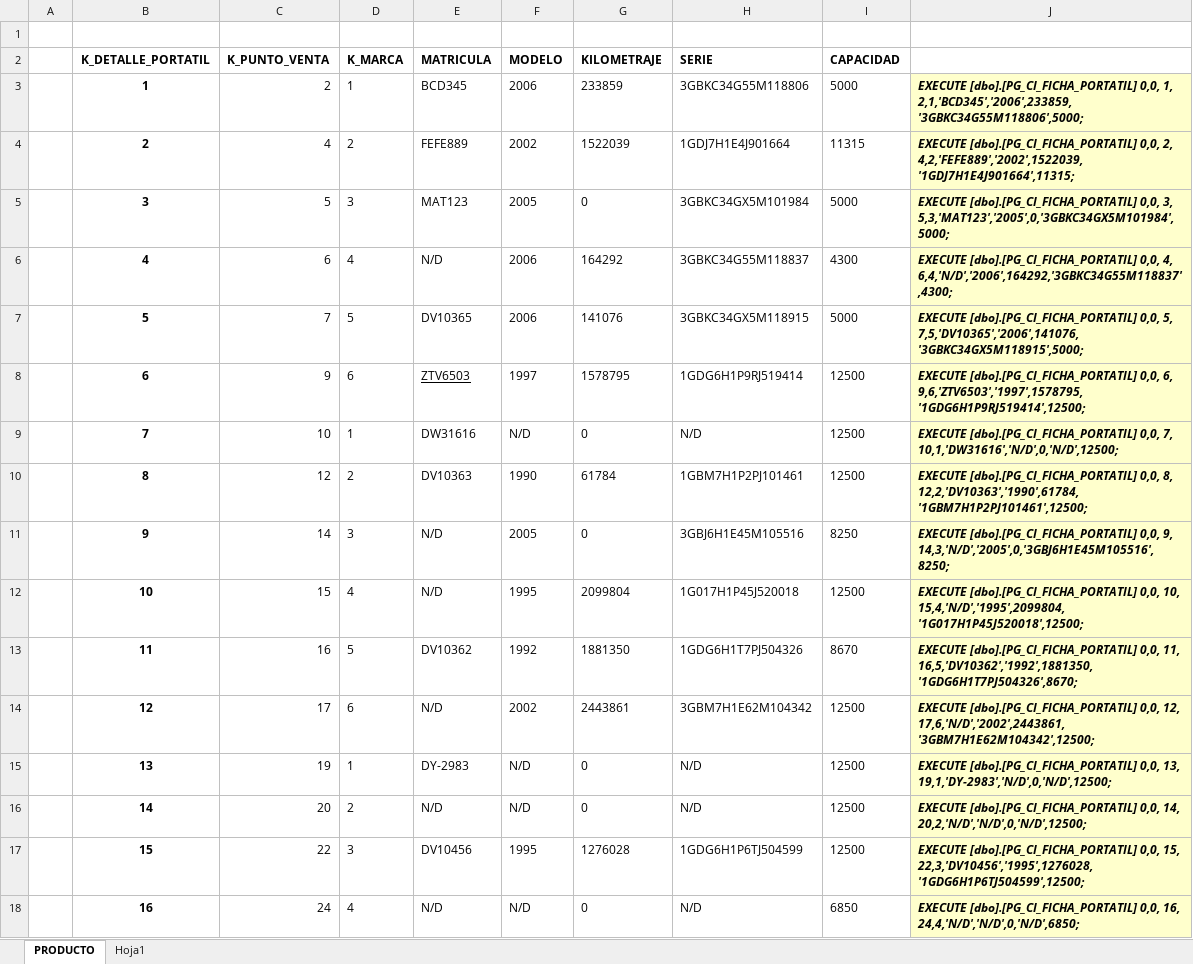
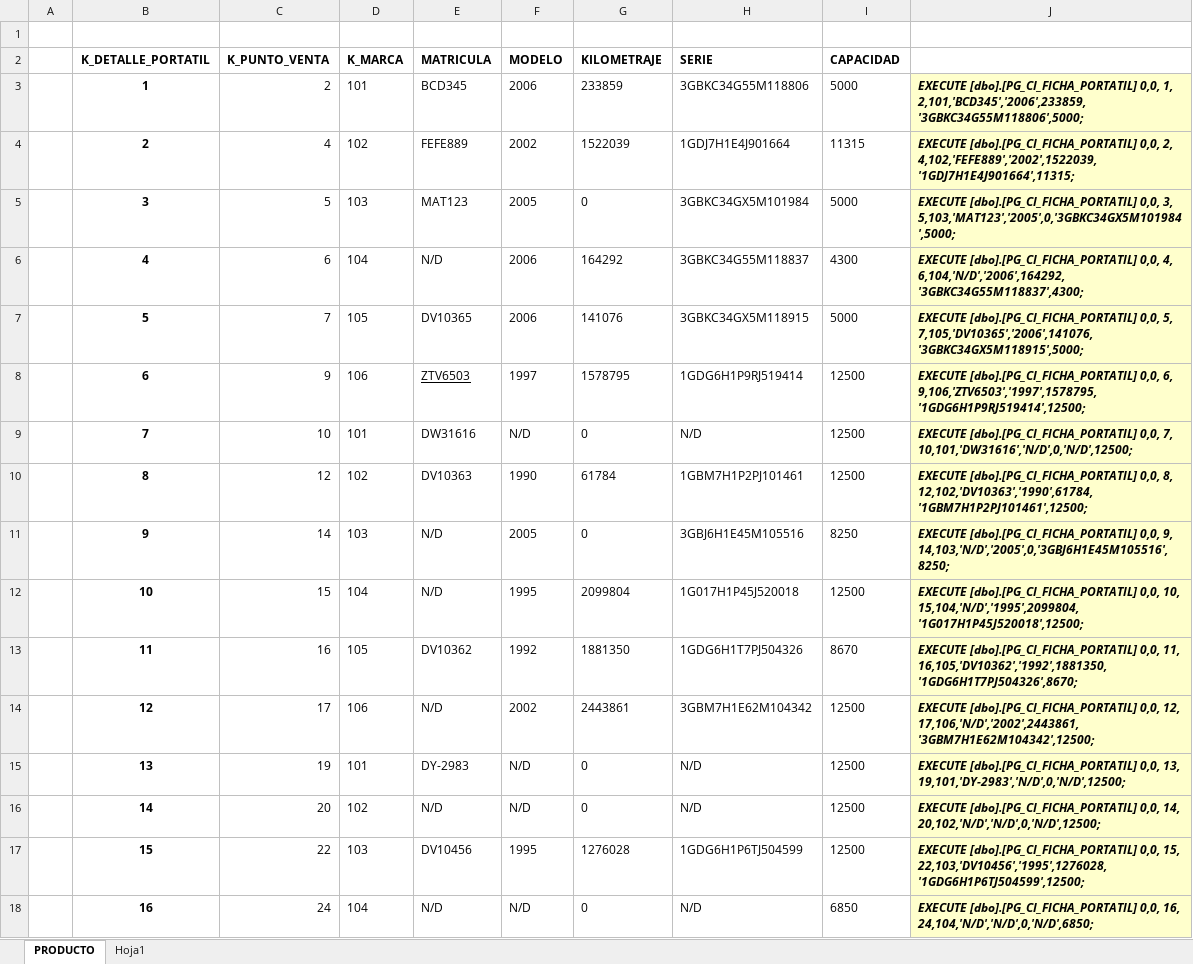
Before and after one commit to chubuntuarc/LIQ_Back, an Excel workbook: Scripts_R210_FuerzaVenta/LIQ19_R110_30.b_CI_Ficha_Portatil_20190131_JAR.XLSX, sheet PRODUCTO, drawn as a sheet; only a part is shown; values as stored, in another font and other column widths than the file's, no borders; the diff covers the shown part only; the diff names each change by its address in the sheet, - before the commit and + after, or states it on an @@ line.

```diff
--- a/Scripts_R210_FuerzaVenta/LIQ19_R110_30.b_CI_Ficha_Portatil_20190131_JAR.XLSX (sheet PRODUCTO)
+++ b/Scripts_R210_FuerzaVenta/LIQ19_R110_30.b_CI_Ficha_Portatil_20190131_JAR.XLSX (sheet PRODUCTO)
-D3 (K_MARCA): 1
+D3 (K_MARCA): 101
-J3: …0,0, 1, 2,1,'BCD345','2006',233859,'3GBKC34G55M118806',5000;
+J3: …0,0, 1, 2,101,'BCD345','2006',233859,'3GBKC34G55M118806',5000;
-D4 (K_MARCA): 2
+D4 (K_MARCA): 102
-J4: …0,0, 2, 4,2,'FEFE889','2002',1522039,'1GDJ7H1E4J901664',11315;
+J4: …0,0, 2, 4,102,'FEFE889','2002',1522039,'1GDJ7H1E4J901664',11315;
-D5 (K_MARCA): 3
+D5 (K_MARCA): 103
-J5: …0,0, 3, 5,3,'MAT123','2005',0,'3GBKC34GX5M101984',5000;
+J5: …0,0, 3, 5,103,'MAT123','2005',0,'3GBKC34GX5M101984',5000;
-D6 (K_MARCA): 4
+D6 (K_MARCA): 104
-J6: …0,0, 4, 6,4,'N/D','2006',164292,'3GBKC34G55M118837',4300;
+J6: …0,0, 4, 6,104,'N/D','2006',164292,'3GBKC34G55M118837',4300;
-D7 (K_MARCA): 5
+D7 (K_MARCA): 105
-J7: …0,0, 5, 7,5,'DV10365','2006',141076,'3GBKC34GX5M118915',5000;
+J7: …0,0, 5, 7,105,'DV10365','2006',141076,'3GBKC34GX5M118915',5000;
-D8 (K_MARCA): 6
+D8 (K_MARCA): 106
-J8: …0,0, 6, 9,6,'ZTV6503','1997',1578795,'1GDG6H1P9RJ519414',12500;
+J8: …0,0, 6, 9,106,'ZTV6503','1997',1578795,'1GDG6H1P9RJ519414',12500;
-D9 (K_MARCA): 1
+D9 (K_MARCA): 101
-J9: …0,0, 7, 10,1,'DW31616','N/D',0,'N/D',12500;
+J9: …0,0, 7, 10,101,'DW31616','N/D',0,'N/D',12500;
-D10 (K_MARCA): 2
+D10 (K_MARCA): 102
-J10: …0,0, 8, 12,2,'DV10363','1990',61784,'1GBM7H1P2PJ101461',12500;
+J10: …0,0, 8, 12,102,'DV10363','1990',61784,'1GBM7H1P2PJ101461',12500;
-D11 (K_MARCA): 3
+D11 (K_MARCA): 103
-J11: …0,0, 9, 14,3,'N/D','2005',0,'3GBJ6H1E45M105516',8250;
+J11: …0,0, 9, 14,103,'N/D','2005',0,'3GBJ6H1E45M105516',8250;
-D12 (K_MARCA): 4
+D12 (K_MARCA): 104
-J12: …0,0, 10, 15,4,'N/D','1995',2099804,'1G017H1P45J520018',12500;
+J12: …0,0, 10, 15,104,'N/D','1995',2099804,'1G017H1P45J520018',12500;
-D13 (K_MARCA): 5
+D13 (K_MARCA): 105
-J13: …0,0, 11, 16,5,'DV10362','1992',1881350,'1GDG6H1T7PJ504326',8670;
+J13: …0,0, 11, 16,105,'DV10362','1992',1881350,'1GDG6H1T7PJ504326',8670;
-D14 (K_MARCA): 6
+D14 (K_MARCA): 106
-J14: …0,0, 12, 17,6,'N/D','2002',2443861,'3GBM7H1E62M104342',12500;
+J14: …0,0, 12, 17,106,'N/D','2002',2443861,'3GBM7H1E62M104342',12500;
-D15 (K_MARCA): 1
+D15 (K_MARCA): 101
-J15: …0,0, 13, 19,1,'DY-2983','N/D',0,'N/D',12500;
+J15: …0,0, 13, 19,101,'DY-2983','N/D',0,'N/D',12500;
-D16 (K_MARCA): 2
+D16 (K_MARCA): 102
-J16: …0,0, 14, 20,2,'N/D','N/D',0,'N/D',12500;
+J16: …0,0, 14, 20,102,'N/D','N/D',0,'N/D',12500;
-D17 (K_MARCA): 3
+D17 (K_MARCA): 103
-J17: …0,0, 15, 22,3,'DV10456','1995',1276028,'1GDG6H1P6TJ504599',12500;
+J17: …0,0, 15, 22,103,'DV10456','1995',1276028,'1GDG6H1P6TJ504599',12500;
-D18 (K_MARCA): 4
+D18 (K_MARCA): 104
-J18: …0,0, 16, 24,4,'N/D','N/D',0,'N/D',6850;
+J18: …0,0, 16, 24,104,'N/D','N/D',0,'N/D',6850;
```
Also changed, not shown: 34 edited cells elsewhere in this sheet, 1 other file.
